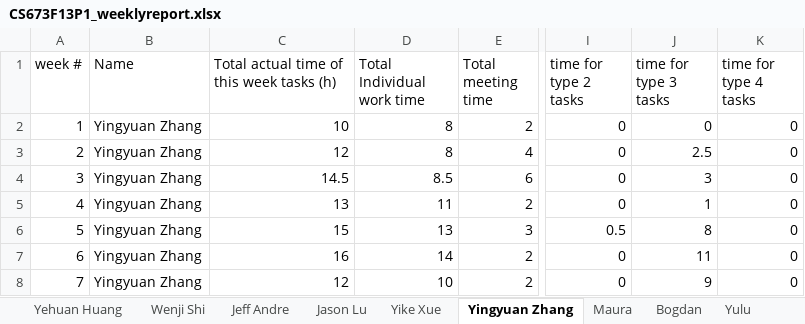
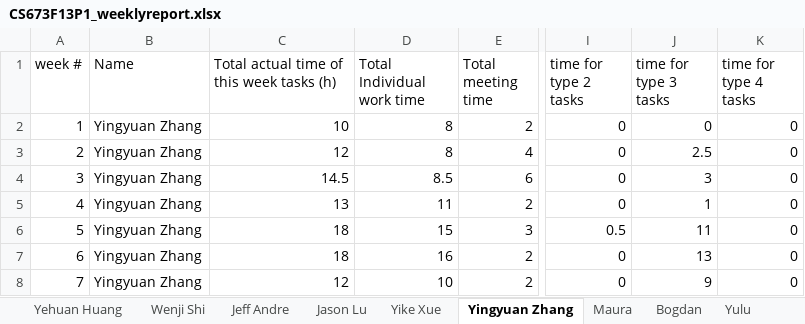
Before and after one commit to met-hilab/DiabeteSavior, an Excel workbook: docs/CS673F13P1_weeklyreport.xlsx, sheet Yingyuan Zhang, drawn as a sheet; only a part is shown, gaps mark what is left out; values as stored, in another font and other column widths than the file's, no borders; the diff covers the shown part only; the diff names each change by its address in the sheet, - before the commit and + after, or states it on an @@ line.

```diff
--- a/docs/CS673F13P1_weeklyreport.xlsx (sheet Yingyuan Zhang)
+++ b/docs/CS673F13P1_weeklyreport.xlsx (sheet Yingyuan Zhang)
-C6: 15
+C6: 18
-D6 (Total Individual work time): 13
+D6 (Total Individual work time): 15
-J6 (time for type 3 tasks): 8
+J6 (time for type 3 tasks): 11
-C7: 16
+C7: 18
-D7 (Total Individual work time): 14
+D7 (Total Individual work time): 16
-J7 (time for type 3 tasks): 11
+J7 (time for type 3 tasks): 13
```
Also changed, not shown: 3 added rows and 6 edited cells elsewhere in this sheet, sheet Bogdan, sheet Jason Lu, sheet Maura, sheet Yehuan Huang, sheet Yike Xue, sheet Jeff Andre, 2 more sheets, 3 other files.
